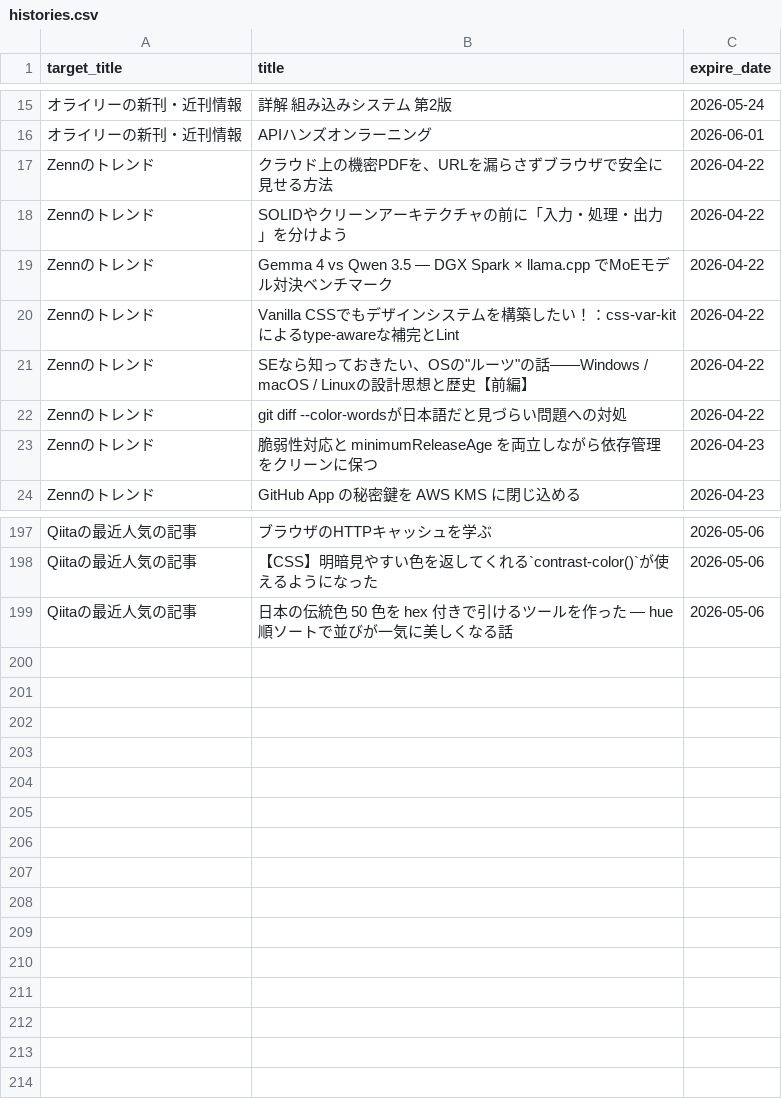
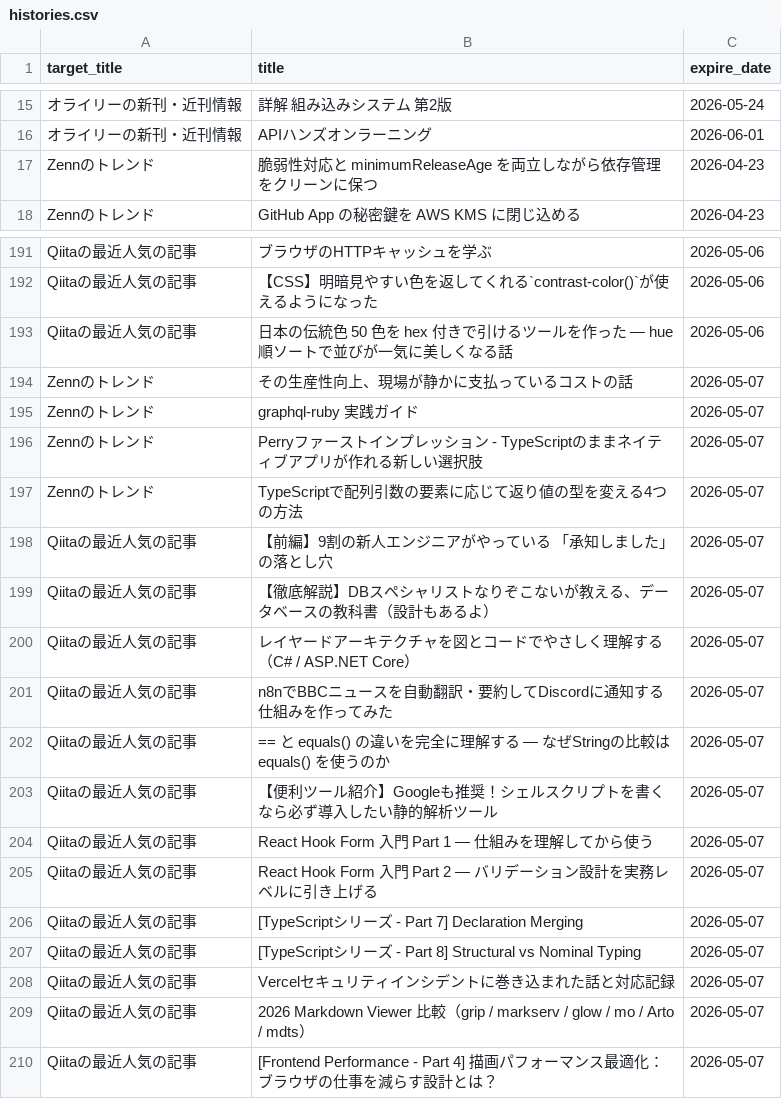
Before and after one commit to grazie-a-k-a-keita/rss-reader, a CSV file: src/data/histories.csv, drawn as a sheet; only a part is shown, gaps mark what is left out; removed rows and columns are numbered as before the commit, all else as after; the diff names each change by its address in the sheet, - before the commit and + after, or states it on an @@ line.

```diff
--- a/src/data/histories.csv
+++ b/src/data/histories.csv
-row 17: Zennのトレンド | クラウド上の機密PDFを、URLを漏らさずブラウザで安全に見せる方法 | 2026-04-22
-row 18: Zennのトレンド | SOLIDやクリーンアーキテクチャの前に「入力・処理・出力」を分けよう | 2026-04-22
-row 19: Zennのトレンド | Gemma 4 vs Qwen 3.5 — DGX Spark × llama.cpp でMoEモデル対決ベンチマーク | 2026-04-22
-row 20: Zennのトレンド | Vanilla CSSでもデザインシステムを構築したい！：css-var-kitによるtype-awareな補完とLint | 2026-04-22
-row 21: Zennのトレンド | SEなら知っておきたい、OSの"ルーツ"の話――Windows / macOS / Linuxの設計思想と歴史【前編】 | 2026-04-22
-row 22: Zennのトレンド | git diff --color-wordsが日本語だと見づらい問題への対処 | 2026-04-22
+row 194: Zennのトレンド | その生産性向上、現場が静かに支払っているコストの話 | 2026-05-07
+row 195: Zennのトレンド | graphql-ruby 実践ガイド | 2026-05-07
+row 196: Zennのトレンド | Perryファーストインプレッション - TypeScriptのままネイティブアプリが作れる新しい選択肢 | 2026-05-07
+row 197: Zennのトレンド | TypeScriptで配列引数の要素に応じて返り値の型を変える4つの方法 | 2026-05-07
+row 198: Qiitaの最近人気の記事 | 【前編】9割の新人エンジニアがやっている 「承知しました」の落とし穴 | 2026-05-07
+row 199: Qiitaの最近人気の記事 | 【徹底解説】DBスペシャリストなりぞこないが教える、データベースの教科書（設計もあるよ） | 2026-05-07
+row 200: Qiitaの最近人気の記事 | レイヤードアーキテクチャを図とコードでやさしく理解する（C# / ASP.NET Core） | 2026-05-07
+row 201: Qiitaの最近人気の記事 | n8nでBBCニュースを自動翻訳・要約してDiscordに通知する仕組みを作ってみた | 2026-05-07
+row 202: Qiitaの最近人気の記事 | == と equals() の違いを完全に理解する — なぜStringの比較は equals() を使うのか | 2026-05-07
+row 203: Qiitaの最近人気の記事 | 【便利ツール紹介】Googleも推奨！シェルスクリプトを書くなら必ず導入したい静的解析ツール | 2026-05-07
+row 204: Qiitaの最近人気の記事 | React Hook Form 入門 Part 1 — 仕組みを理解してから使う | 2026-05-07
+row 205: Qiitaの最近人気の記事 | React Hook Form 入門 Part 2 — バリデーション設計を実務レベルに引き上げる | 2026-05-07
+row 206: Qiitaの最近人気の記事 | [TypeScriptシリーズ - Part 7] Declaration Merging | 2026-05-07
+row 207: Qiitaの最近人気の記事 | [TypeScriptシリーズ - Part 8] Structural vs Nominal Typing | 2026-05-07
+row 208: Qiitaの最近人気の記事 | Vercelセキュリティインシデントに巻き込まれた話と対応記録 | 2026-05-07
+row 209: Qiitaの最近人気の記事 | 2026 Markdown Viewer 比較（grip / markserv / glow / mo / Arto / mdts） | 2026-05-07
+row 210: Qiitaの最近人気の記事 | [Frontend Performance - Part 4] 描画パフォーマンス最適化：ブラウザの仕事を減らす設計とは？ | 2026-05-07
```
